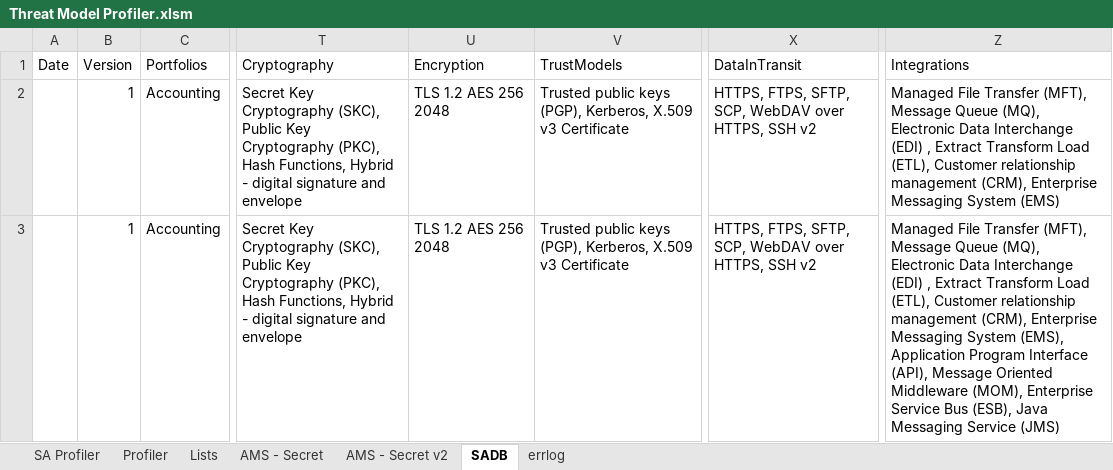
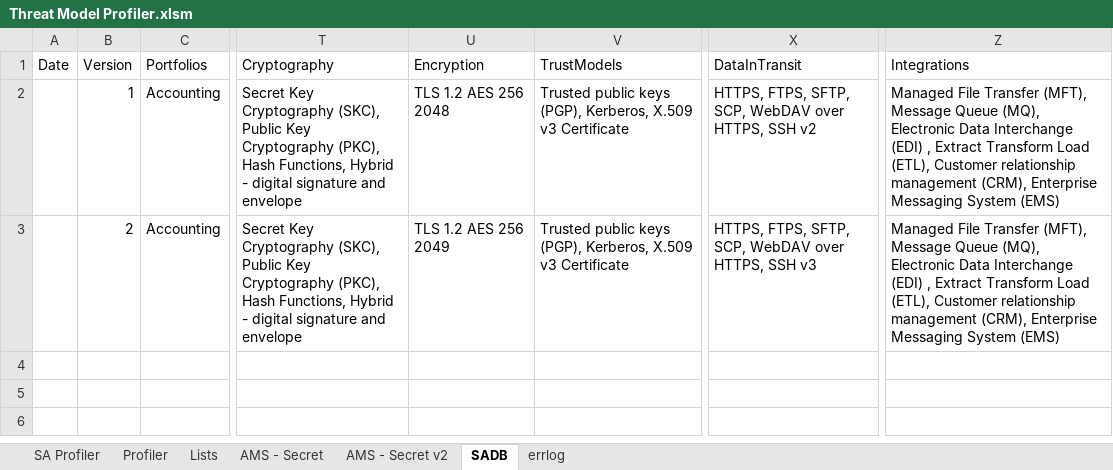
Before and after one commit to sealmindset/poc, an Excel workbook: Threat Model Profiler.xlsm, sheet SADB, drawn as a sheet; only a part is shown, gaps mark what is left out; values as stored, in another font and other column widths than the file's, no borders; the diff names each change by its address in the sheet, - before the commit and + after, or states it on an @@ line.

```diff
--- a/Threat Model Profiler.xlsm (sheet SADB)
+++ b/Threat Model Profiler.xlsm (sheet SADB)
-B3 (Version): 1
+B3 (Version): 2
-U3 (Encryption): TLS 1.2 AES 256 2048
+U3 (Encryption): TLS 1.2 AES 256 2049
-X3 (DataInTransit): …HTTPS, SSH v2
+X3 (DataInTransit): …HTTPS, SSH v3
-Z3 (Integrations): …Messaging System (EMS), Application Program Interface (API), Message Oriented Middleware (MOM), Enterprise Service Bus (ESB), Java Messaging Service (JMS)
+Z3 (Integrations): …Messaging System (EMS)
```
Also changed, not shown: sheet errlog, sheet SA Profiler, charts or pictures.
